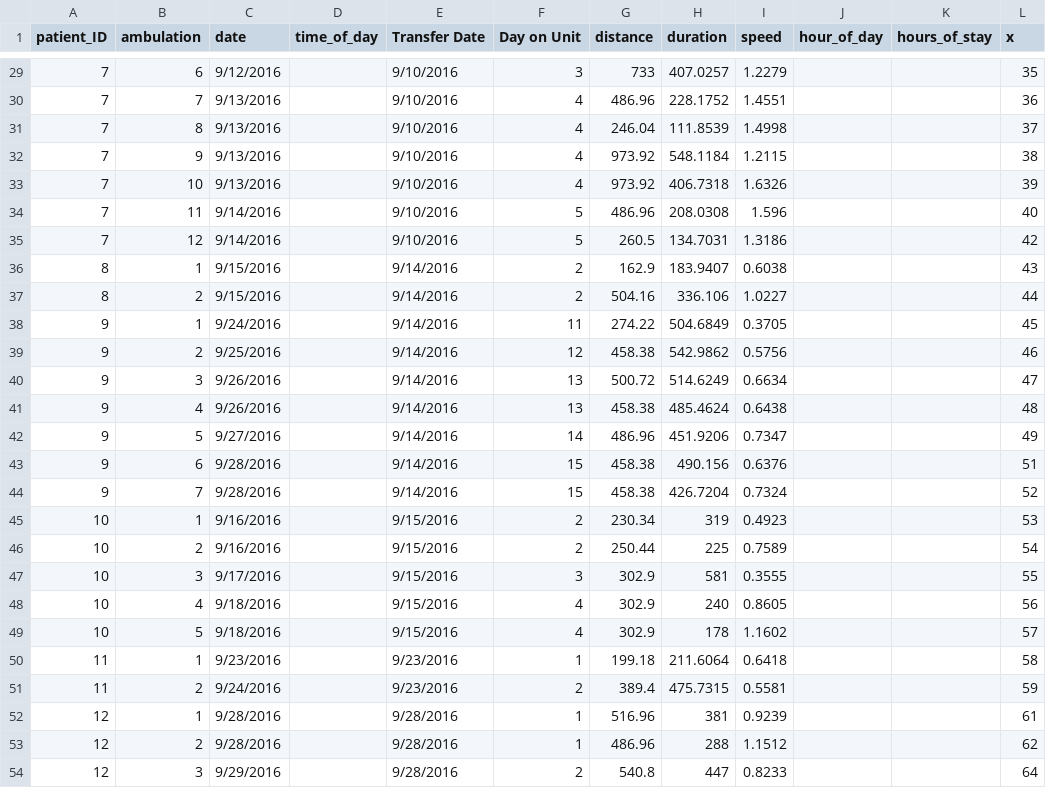
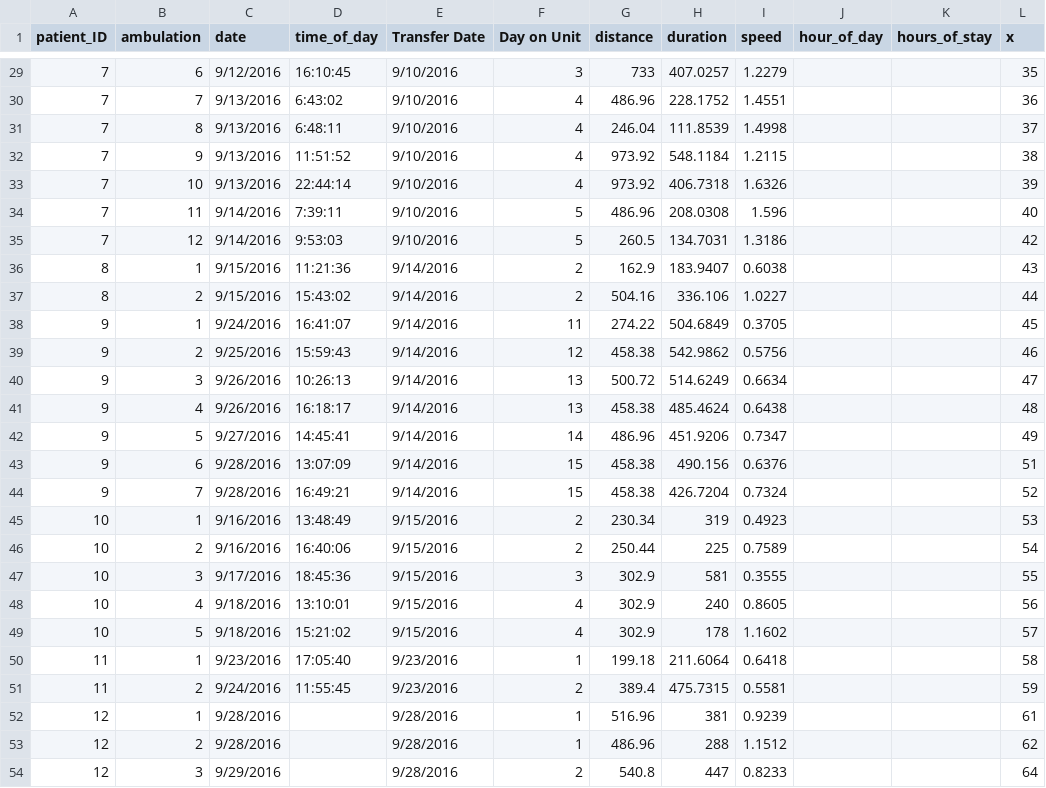
Before and after one commit to dchang38/Ambulation-Predictive-Modeling, a CSV file: data_files/historical_details.csv, drawn as a sheet; only a part is shown, gaps mark what is left out; the diff covers the shown part only; the diff names each change by its address in the sheet, - before the commit and + after, or states it on an @@ line.

Commit message:
Added time of day to several patients in historical_data, added 2 data files

```diff
--- a/data_files/historical_details.csv
+++ b/data_files/historical_details.csv
-D29 (time_of_day): (empty)
+D29 (time_of_day): 16:10:45
-D30 (time_of_day): (empty)
+D30 (time_of_day): 6:43:02
-D31 (time_of_day): (empty)
+D31 (time_of_day): 6:48:11
-D32 (time_of_day): (empty)
+D32 (time_of_day): 11:51:52
-D33 (time_of_day): (empty)
+D33 (time_of_day): 22:44:14
-D34 (time_of_day): (empty)
+D34 (time_of_day): 7:39:11
-D35 (time_of_day): (empty)
+D35 (time_of_day): 9:53:03
-D36 (time_of_day): (empty)
+D36 (time_of_day): 11:21:36
-D37 (time_of_day): (empty)
+D37 (time_of_day): 15:43:02
-D38 (time_of_day): (empty)
+D38 (time_of_day): 16:41:07
-D39 (time_of_day): (empty)
+D39 (time_of_day): 15:59:43
-D40 (time_of_day): (empty)
+D40 (time_of_day): 10:26:13
-D41 (time_of_day): (empty)
+D41 (time_of_day): 16:18:17
-D42 (time_of_day): (empty)
+D42 (time_of_day): 14:45:41
-D43 (time_of_day): (empty)
+D43 (time_of_day): 13:07:09
-D44 (time_of_day): (empty)
+D44 (time_of_day): 16:49:21
-D45 (time_of_day): (empty)
+D45 (time_of_day): 13:48:49
-D46 (time_of_day): (empty)
+D46 (time_of_day): 16:40:06
-D47 (time_of_day): (empty)
+D47 (time_of_day): 18:45:36
-D48 (time_of_day): (empty)
+D48 (time_of_day): 13:10:01
-D49 (time_of_day): (empty)
+D49 (time_of_day): 15:21:02
-D50 (time_of_day): (empty)
+D50 (time_of_day): 17:05:40
-D51 (time_of_day): (empty)
+D51 (time_of_day): 11:55:45
```
Also changed, not shown: 23 removed rows and 77 edited cells elsewhere in this file, 3 other files.
